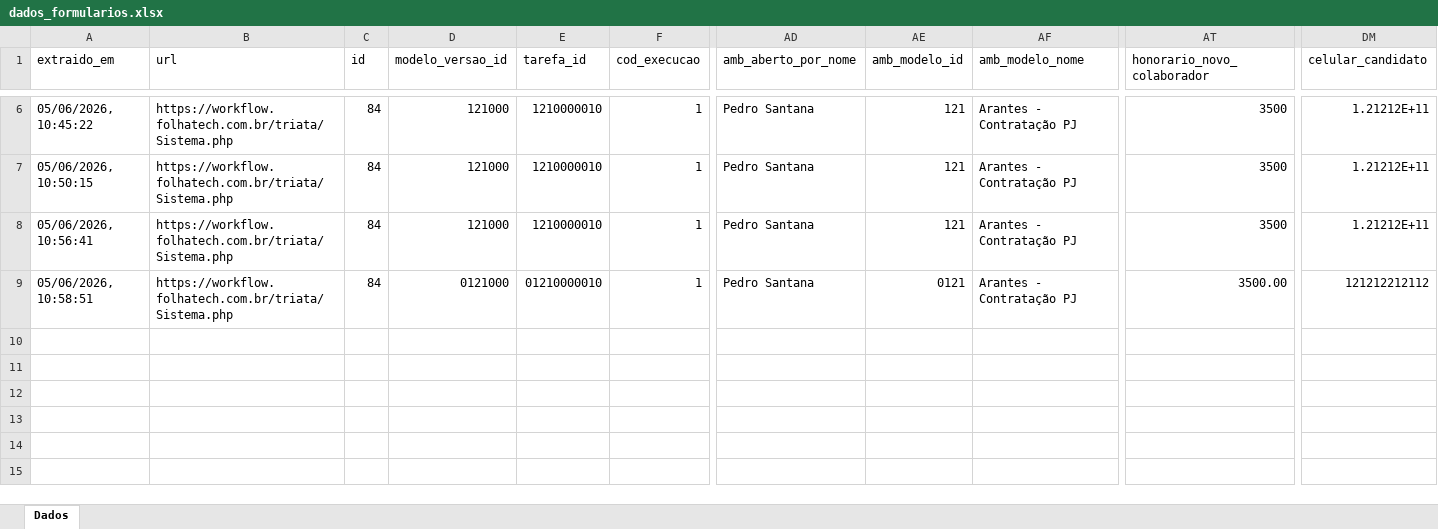
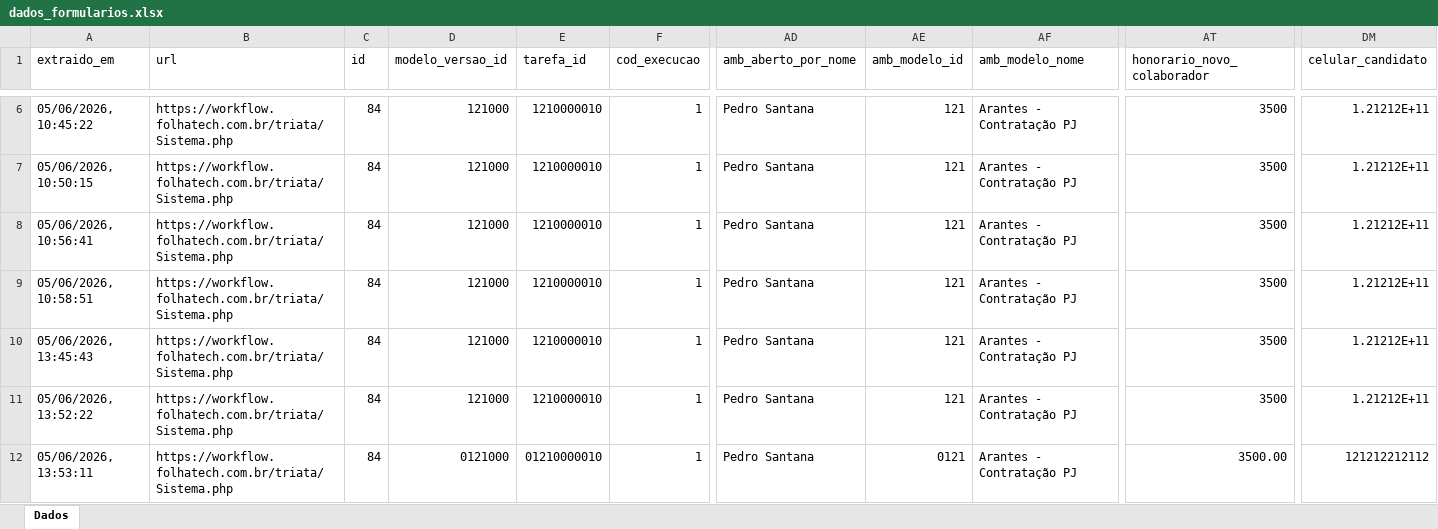
Before and after one commit to FolhaTech/set-fx-canditados, an Excel workbook: dados_formularios.xlsx, sheet Dados, drawn as a sheet; only a part is shown, gaps mark what is left out; values as stored, in another font and other column widths than the file's, no cell formats; rows hold the shown columns only; the diff names each change by its address in the sheet, - before the commit and + after, or states it on an @@ line.

```diff
--- a/dados_formularios.xlsx (sheet Dados)
+++ b/dados_formularios.xlsx (sheet Dados)
-D9 (modelo_versao_id): 0121000
+D9 (modelo_versao_id): 121000
-E9 (tarefa_id): 01210000010
+E9 (tarefa_id): 1210000010
-AE9 (amb_modelo_id): 0121
+AE9 (amb_modelo_id): 121
-AT9 (honorario_novo_colaborador): 3500.00
+AT9 (honorario_novo_colaborador): 3500
-DM9 (celular_candidato): 121212212112
+DM9 (celular_candidato): 1.21212E+11
+row 10: 05/06/2026, 13:45:43 | https://workflow.folhatech.com.br/triata/Sistema.php | 84 | 121000 | 1210000010 | 1 | Pedro Santana | 121 | Arantes - Contratação PJ | 3500 | 1.21212E+11
+row 11: 05/06/2026, 13:52:22 | https://workflow.folhatech.com.br/triata/Sistema.php | 84 | 121000 | 1210000010 | 1 | Pedro Santana | 121 | Arantes - Contratação PJ | 3500 | 1.21212E+11
+row 12: 05/06/2026, 13:53:11 | https://workflow.folhatech.com.br/triata/Sistema.php | 84 | 0121000 | 01210000010 | 1 | Pedro Santana | 0121 | Arantes - Contratação PJ | 3500.00 | 121212212112
```
Also changed, not shown: cell formats, 7 other files.
